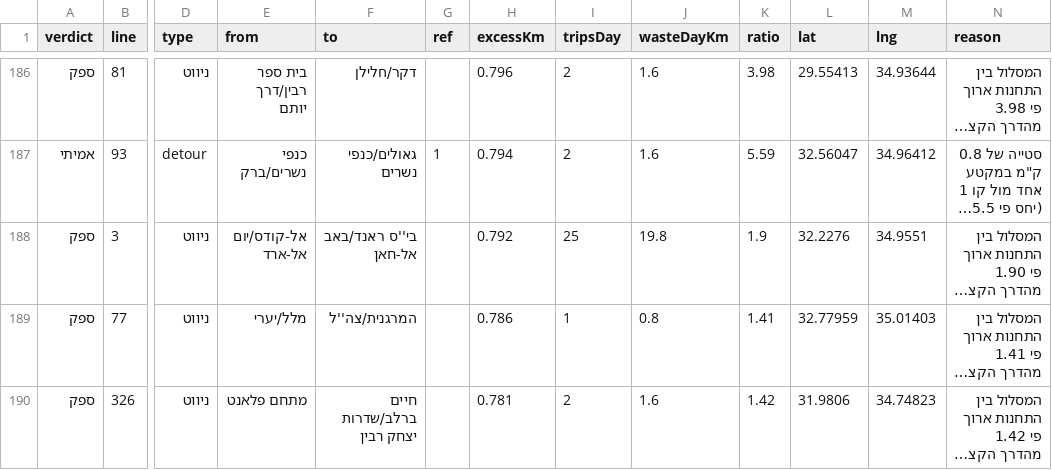
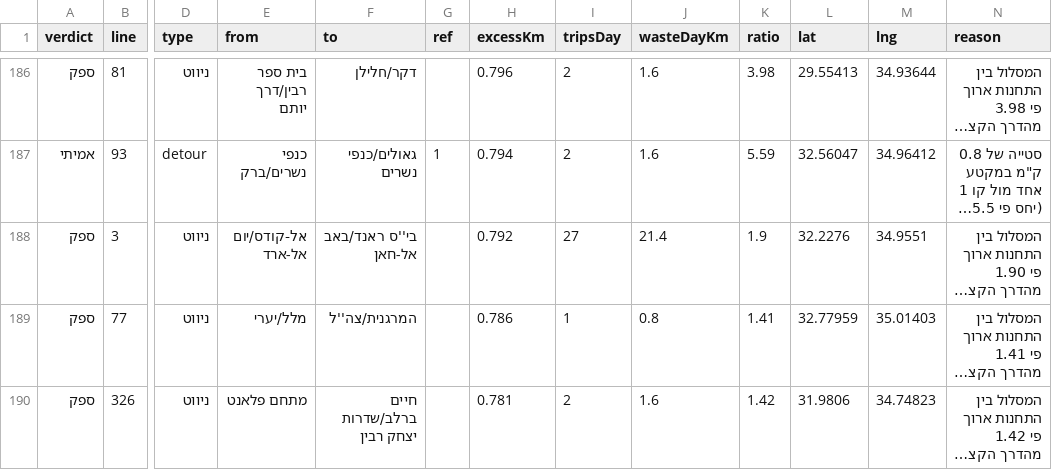
Before and after one commit to Transit-Freak/kav-bug, a CSV file: country-scan.csv, drawn as a sheet; only a part is shown, gaps mark what is left out; long unchanged cells end in …; the diff covers the shown part only; the diff names each change by its address in the sheet, - before the commit and + after, or states it on an @@ line.

```diff
--- a/country-scan.csv
+++ b/country-scan.csv
-I188 (tripsDay): 25
+I188 (tripsDay): 27
-J188 (wasteDayKm): 19.8
+J188 (wasteDayKm): 21.4
```
Also changed, not shown: 4 added rows, 1 removed row and 22 edited cells elsewhere in this file, 5 other files.
